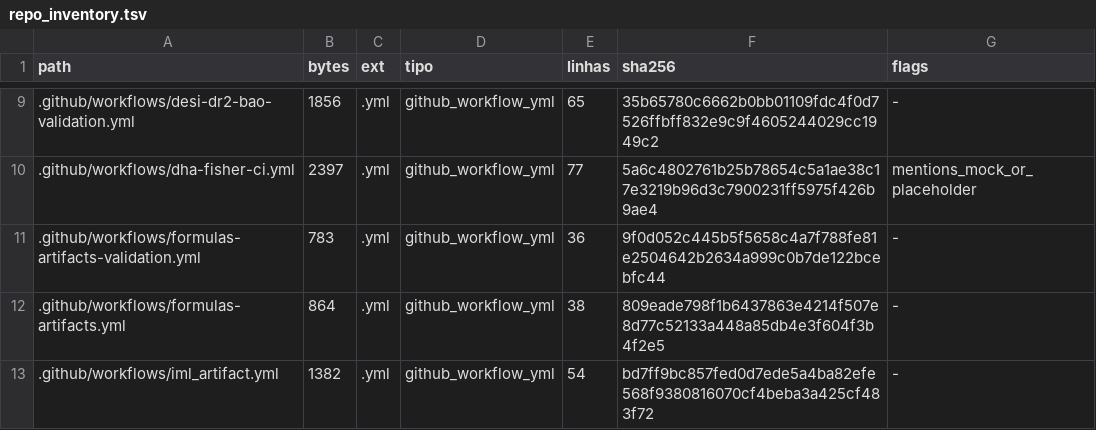
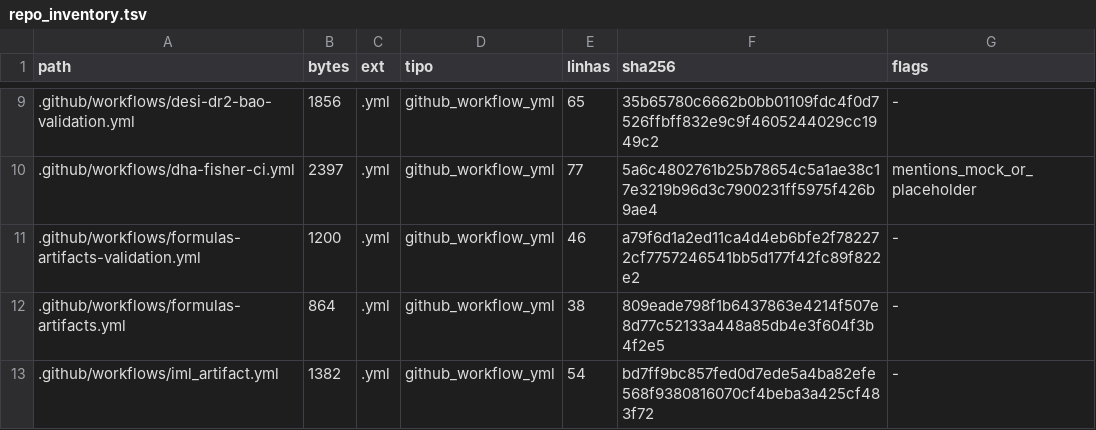
Before and after one commit to rafaelmeloreisnovo/relativity-living-light, a TSV file: data/results/repo_inventory.tsv, drawn as a sheet; only a part is shown, gaps mark what is left out.

```diff
--- a/data/results/repo_inventory.tsv
+++ b/data/results/repo_inventory.tsv
@@ -10,3 +10,3 @@ path	bytes	ext	tipo	linhas	sha256	flags
 .github/workflows/dha-fisher-ci.yml	2397	.yml	github_workflow_yml	77	5a6c4802761b25b78654c5a1ae38c17e3219b96d3c7900231ff5975f426b9ae4	mentions_mock_or_placeholder
-.github/workflows/formulas-artifacts-validation.yml	783	.yml	github_workflow_yml	36	9f0d052c445b5f5658c4a7f788fe81e2504642b2634a999c0b7de122bcebfc44	-
+.github/workflows/formulas-artifacts-validation.yml	1200	.yml	github_workflow_yml	46	a79f6d1a2ed11ca4d4eb6bfe2f782272cf7757246541bb5d177f42fc89f822e2	-
 .github/workflows/formulas-artifacts.yml	864	.yml	github_workflow_yml	38	809eade798f1b6437863e4214f507e8d77c52133a448a85db4e3f604f3b4f2e5	-
```
Also changed, not shown: 5 other files.
